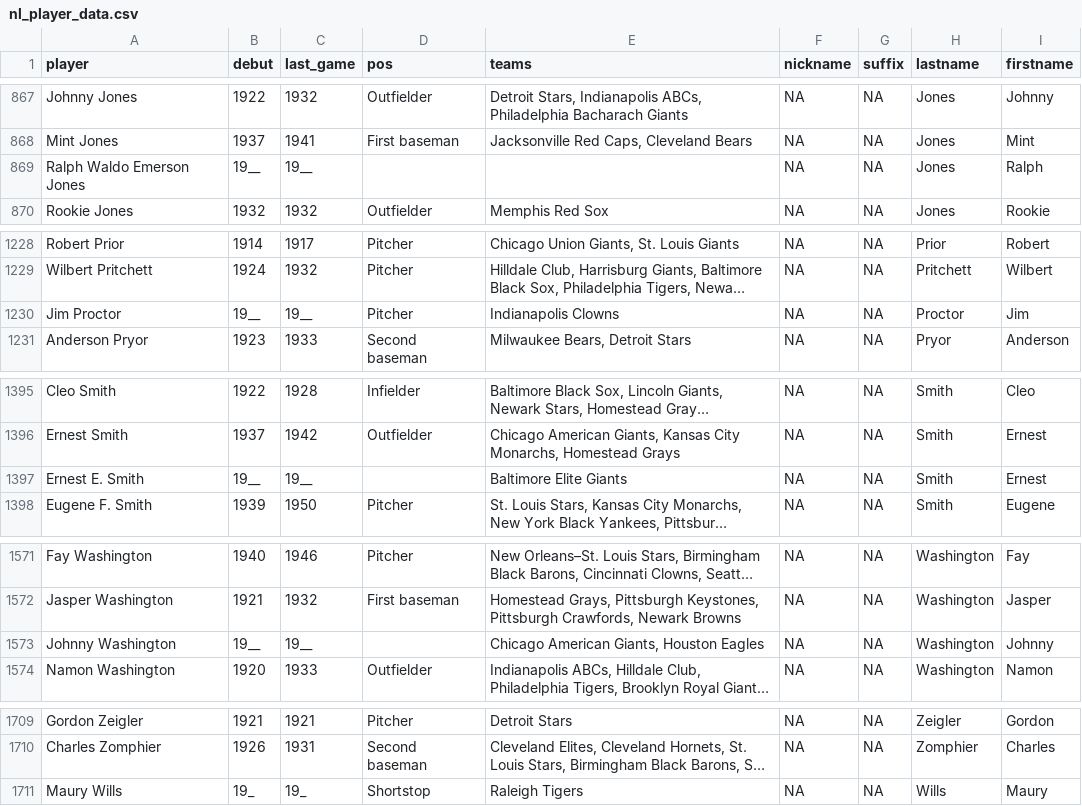
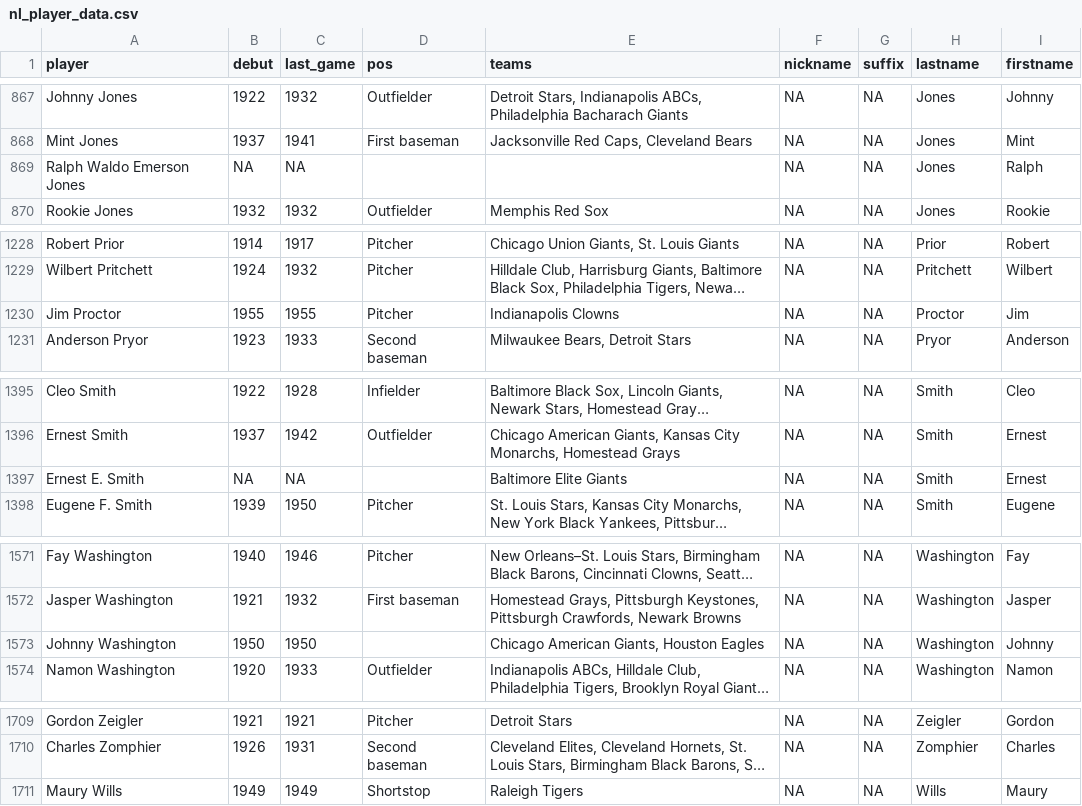
Before and after one commit to hodgettsp/nlmlb, a CSV file: inputs/data/csv/nl_player_data.csv, drawn as a sheet; only a part is shown, gaps mark what is left out; long unchanged cells end in …; the diff covers the shown part only; the diff names each change by its address in the sheet, - before the commit and + after, or states it on an @@ line.

```diff
--- a/inputs/data/csv/nl_player_data.csv
+++ b/inputs/data/csv/nl_player_data.csv
-B869 (debut): 19__
+B869 (debut): NA
-C869 (last_game): 19__
+C869 (last_game): NA
-B1230 (debut): 19__
+B1230 (debut): 1955
-C1230 (last_game): 19__
+C1230 (last_game): 1955
-B1397 (debut): 19__
+B1397 (debut): NA
-C1397 (last_game): 19__
+C1397 (last_game): NA
-B1573 (debut): 19__
+B1573 (debut): 1950
-C1573 (last_game): 19__
+C1573 (last_game): 1950
-B1711 (debut): 19_
+B1711 (debut): 1949
-C1711 (last_game): 19_
+C1711 (last_game): 1949
```
Also changed, not shown: 35 edited cells elsewhere in this file, 4 other files.
